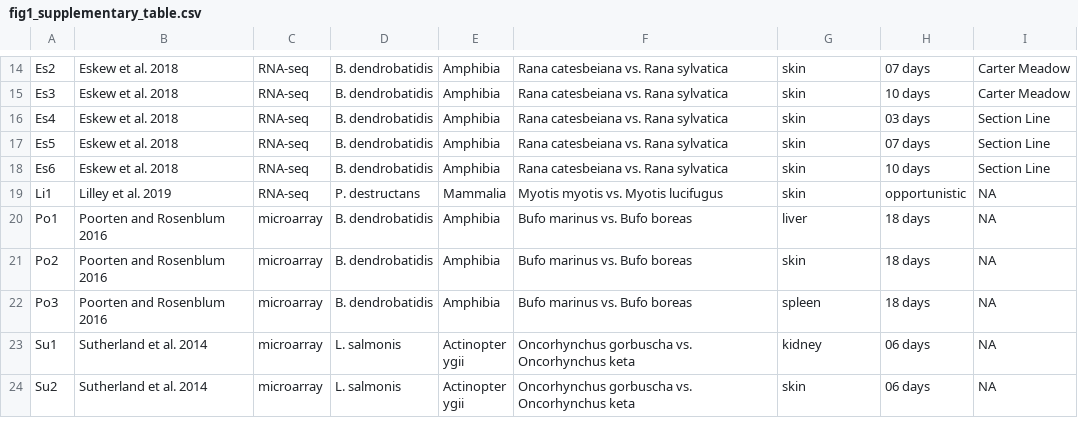
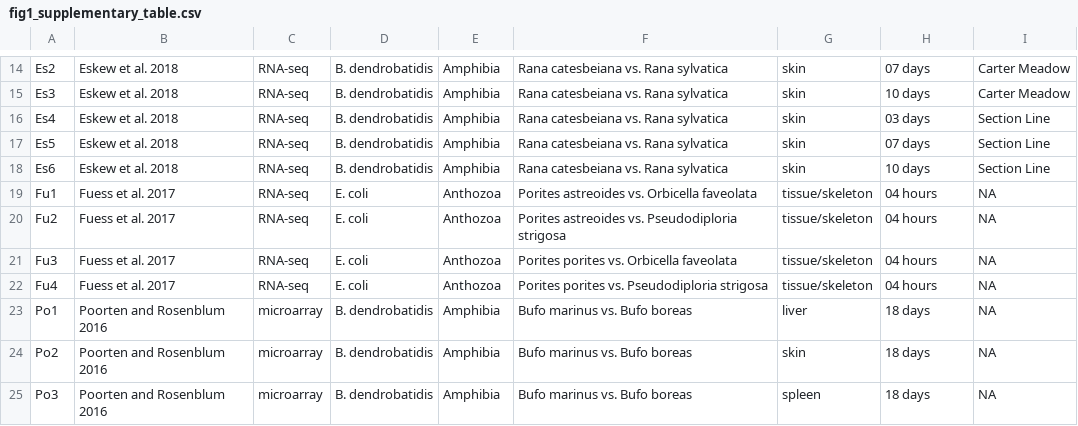
Before and after one commit to eveskew/wild_expression, a CSV file: outputs/fig1_supplementary_table.csv, drawn as a sheet; only a part is shown, gaps mark what is left out; the shorter side is filled out with more unchanged rows.

```diff
--- a/outputs/fig1_supplementary_table.csv
+++ b/outputs/fig1_supplementary_table.csv
@@ -18,3 +18,6 @@ Es5,Eskew et al. 2018,RNA-seq,B. dendrobatidis,Amphibia,Rana catesbeiana vs. Ran
 Es6,Eskew et al. 2018,RNA-seq,B. dendrobatidis,Amphibia,Rana catesbeiana vs. Rana sylvatica,skin,10 days,Section Line
-Li1,Lilley et al. 2019,RNA-seq,P. destructans,Mammalia,Myotis myotis vs. Myotis lucifugus,skin,opportunistic,NA
+Fu1,Fuess et al. 2017,RNA-seq,E. coli,Anthozoa,Porites astreoides vs. Orbicella faveolata,tissue/skeleton,04 hours,NA
+Fu2,Fuess et al. 2017,RNA-seq,E. coli,Anthozoa,Porites astreoides vs. Pseudodiploria strigosa,tissue/skeleton,04 hours,NA
+Fu3,Fuess et al. 2017,RNA-seq,E. coli,Anthozoa,Porites porites vs. Orbicella faveolata,tissue/skeleton,04 hours,NA
+Fu4,Fuess et al. 2017,RNA-seq,E. coli,Anthozoa,Porites porites vs. Pseudodiploria strigosa,tissue/skeleton,04 hours,NA
 Po1,Poorten and Rosenblum 2016,microarray,B. dendrobatidis,Amphibia,Bufo marinus vs. Bufo boreas,liver,18 days,NA
```
Also changed, not shown: 15 other files.
